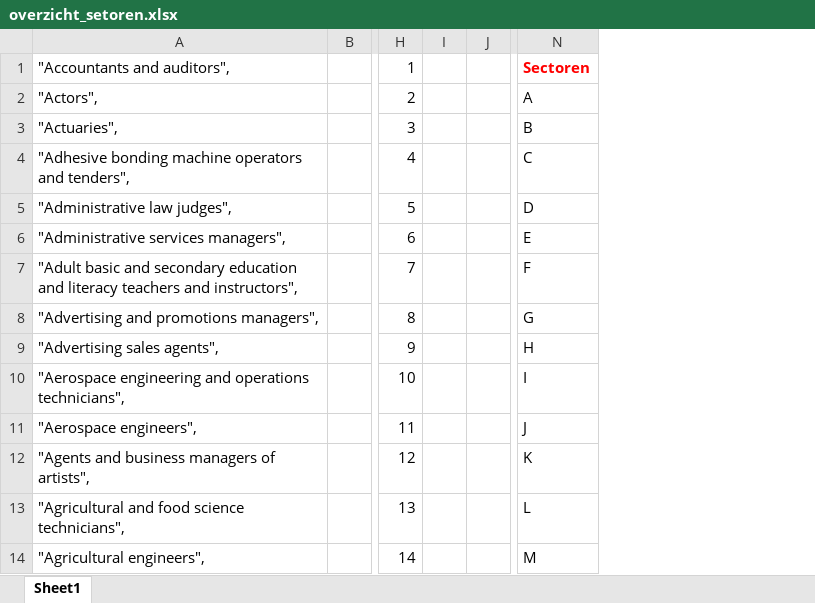
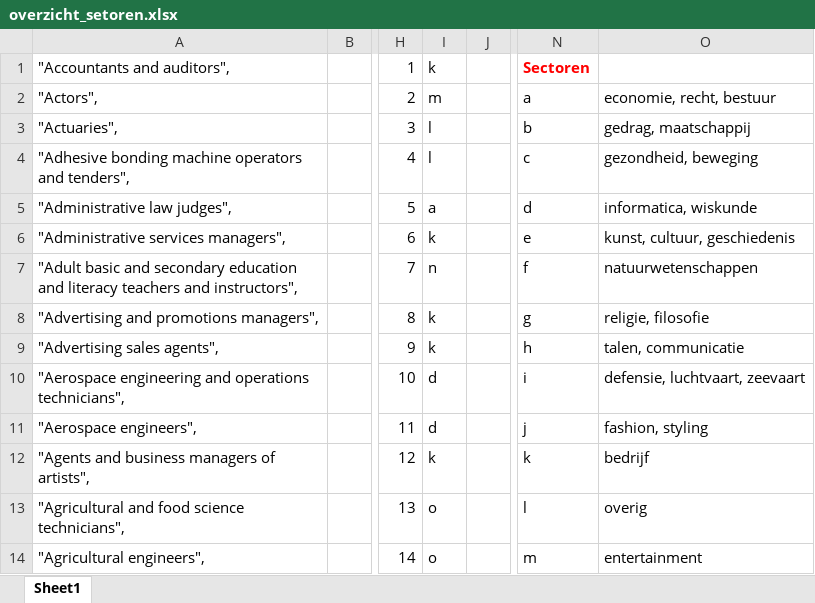
Before and after one commit to lonnebc/Programmeerproject, an Excel workbook: future_employment/overzicht_setoren.xlsx, sheet Sheet1, drawn as a sheet; only a part is shown, gaps mark what is left out; values as stored, in another font and other column widths than the file's, no borders; removed rows and columns are numbered as before the commit, all else as after; the diff names each change by its address in the sheet, - before the commit and + after, or states it on an @@ line.

```diff
--- a/future_employment/overzicht_setoren.xlsx (sheet Sheet1)
+++ b/future_employment/overzicht_setoren.xlsx (sheet Sheet1)
-column I, empty
+column I, rows 1-14: k | m | l | l | a | k | n | k | k | d | d | k | o | o
-column N, rows 1-14: Sectoren | A | B | C | D | E | F | G | H | I | J | K | L | M
+column N, rows 1-14: Sectoren | a | b | c | d | e | f | g | h | i | j | k | l | m
+column O, rows 2-14: economie, recht, bestuur | gedrag, maatschappij | gezondheid, beweging | informatica, wiskunde | kunst, cultuur, geschiedenis | natuurwetenschappen | religie, filosofie | talen, communicatie | defensie, luchtvaart, zeevaart | fashion, styling | bedrijf | overig | entertainment
```
Also changed, not shown: 3 other files.
